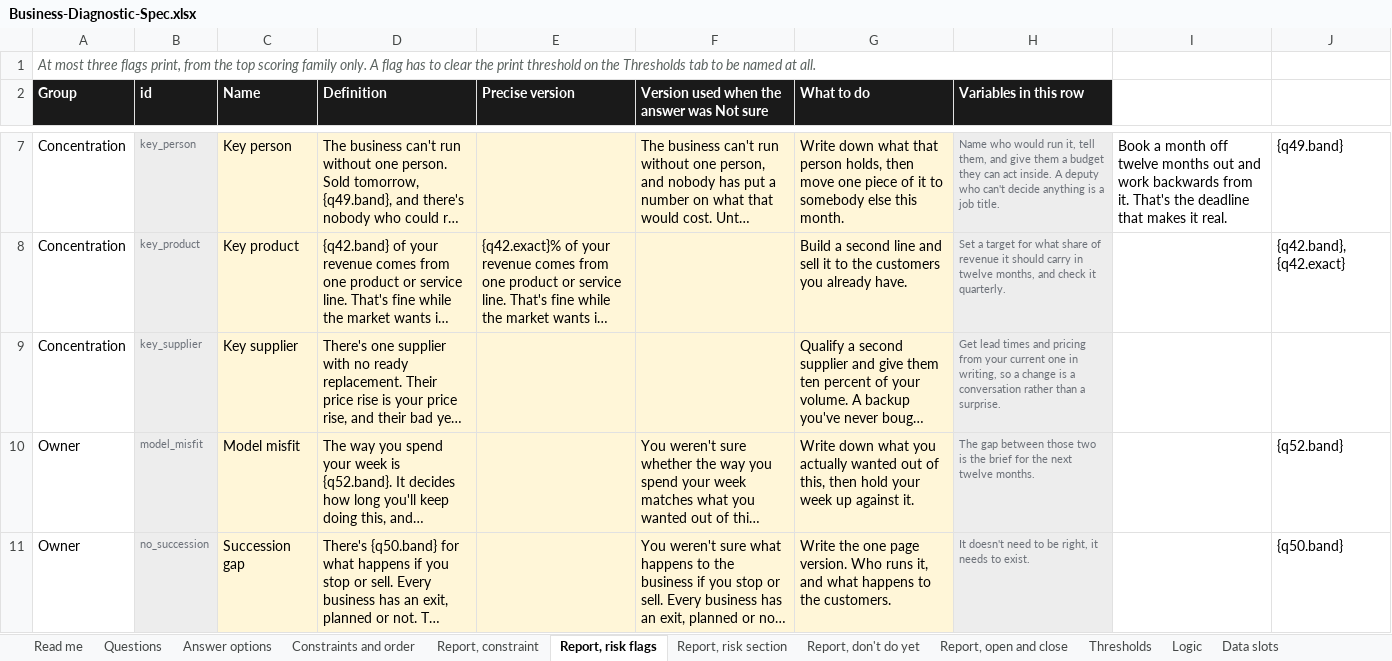
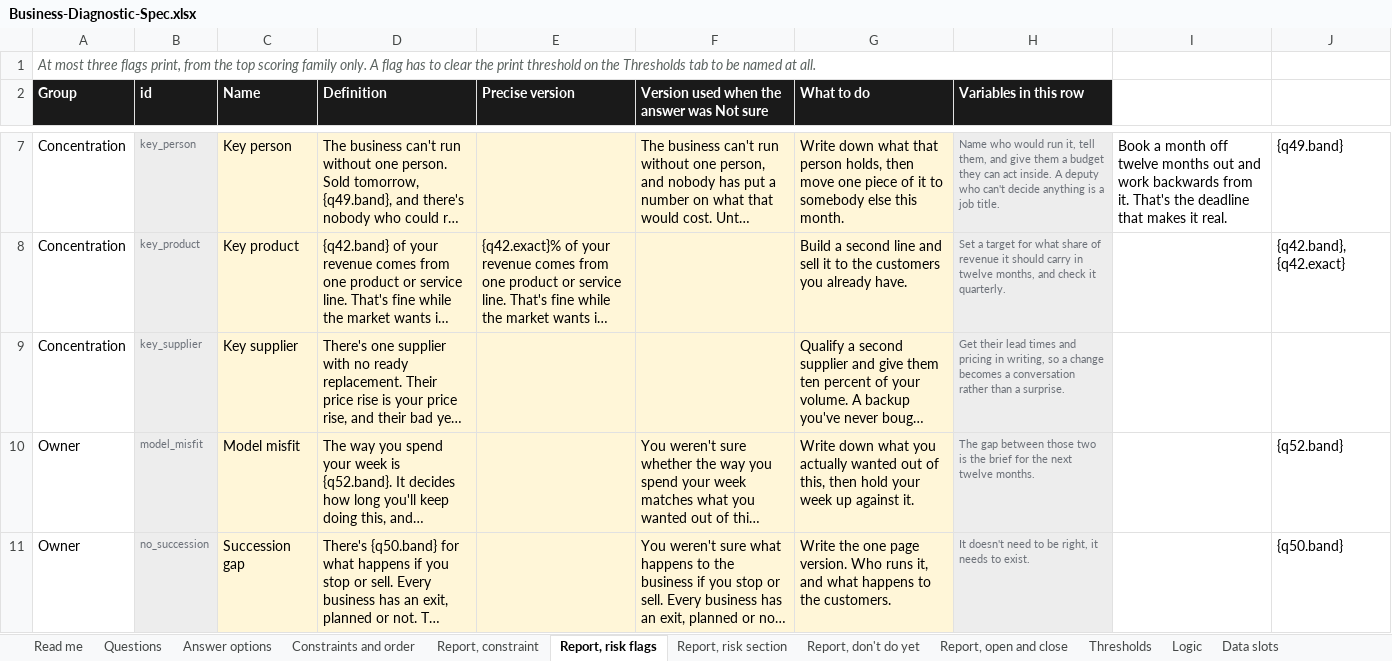
Before and after one commit to ryantayler/Headliner-Group-Website, an Excel workbook: diagnostic/Business-Diagnostic-Spec.xlsx, sheet Report, risk flags, drawn as a sheet; only a part is shown, gaps mark what is left out; long unchanged cells end in …; values as stored, in another font and other column widths than the file's, no borders; the diff covers the shown part only; the diff names each change by its address in the sheet, - before the commit and + after, or states it on an @@ line.

```diff
--- a/diagnostic/Business-Diagnostic-Spec.xlsx (sheet Report, risk flags)
+++ b/diagnostic/Business-Diagnostic-Spec.xlsx (sheet Report, risk flags)
-H9 (Variables in this row): Get lead times and pricing from your current one in writing, so a change is a conversation…
+H9 (Variables in this row): Get their lead times and pricing in writing, so a change becomes a conversation…
```
Also changed, not shown: 2 edited cells elsewhere in this sheet, sheet Report, constraint, 8 other files.
